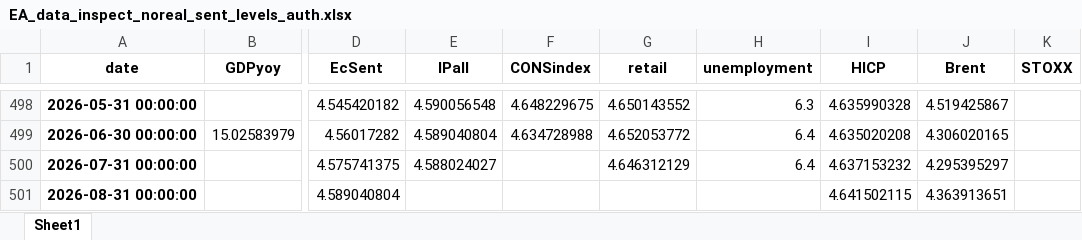
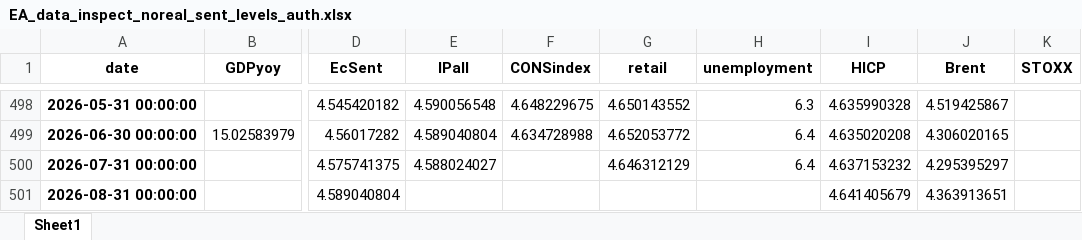
Before and after one commit to l-longo/live-forecast-dashboard, an Excel workbook: data/nowcast/EA_data_inspect_noreal_sent_levels_auth.xlsx, sheet Sheet1, drawn as a sheet; only a part is shown, gaps mark what is left out; values as stored, in another font and other column widths than the file's, no borders; the diff names each change by its address in the sheet, - before the commit and + after, or states it on an @@ line.

```diff
--- a/data/nowcast/EA_data_inspect_noreal_sent_levels_auth.xlsx (sheet Sheet1)
+++ b/data/nowcast/EA_data_inspect_noreal_sent_levels_auth.xlsx (sheet Sheet1)
-I501 (HICP): 4.641502115
+I501 (HICP): 4.641405679
```
Also changed, not shown: data/nowcast/DE_data_inspect_noreal_sent_levels_auth.xlsx, data/nowcast/ES_data_inspect_noreal_sent_levels_auth.xlsx, 9 other files.
